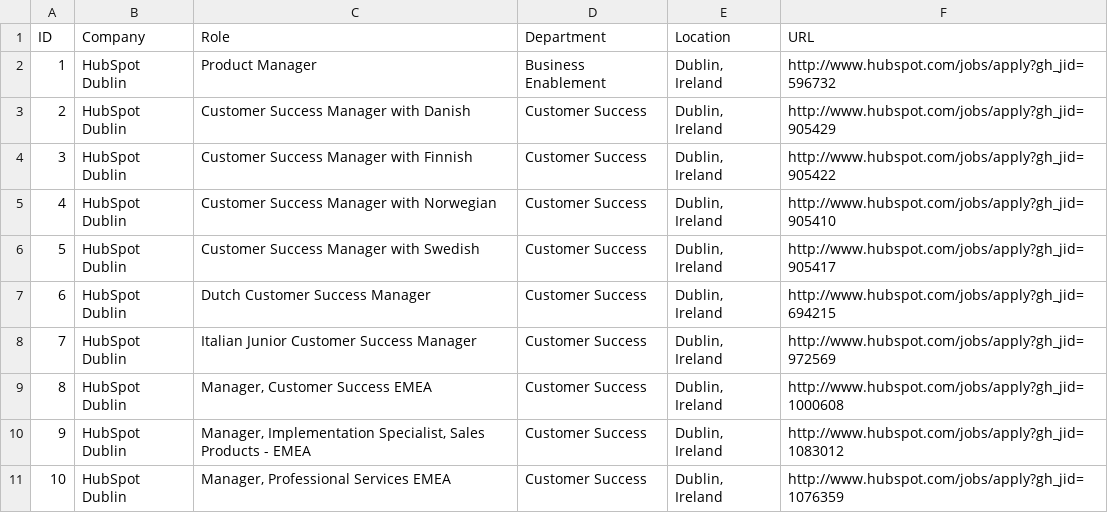
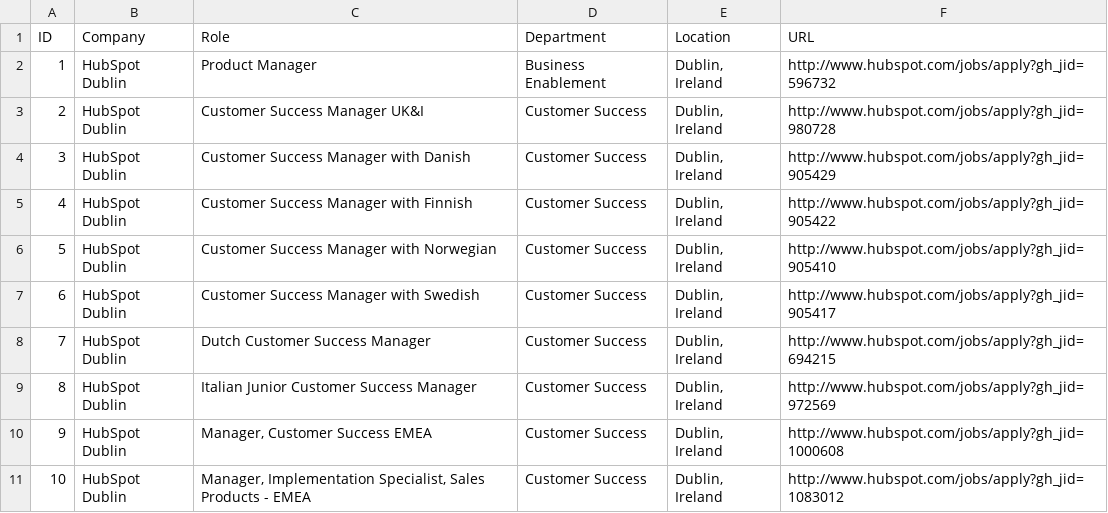
Before and after one commit to pyrish/scrapers, a CSV file: data_companies.csv, drawn as a sheet; only a part is shown; the shorter side is filled out with more unchanged rows; addresses are those after the commit; the diff covers the shown part only; the diff names each change by its address in the sheet, - before the commit and + after, or states it on an @@ line.

```diff
--- a/data_companies.csv
+++ b/data_companies.csv
+row 3: 2 | HubSpot Dublin | Customer Success Manager UK&I | Customer Success | Dublin, Ireland | http://www.hubspot.com/jobs/apply?gh_jid=980728
@@ column A (ID) renumbered between rows 4 and 16 @@
```
Also changed, not shown: 22 removed rows and 1 edited cell elsewhere in this file, 6 other files.
